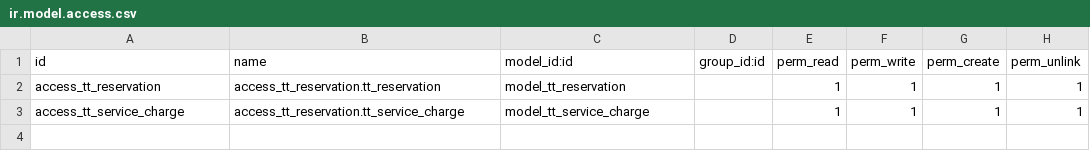
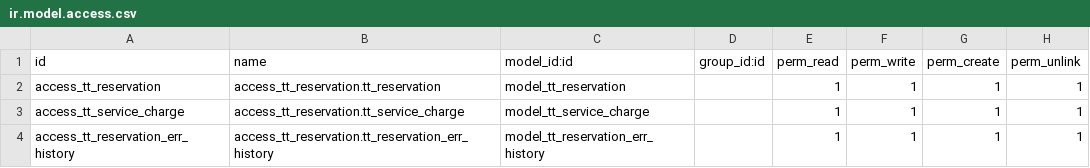
Before and after one commit to andygunawan96/odoo12_addons_tour_travel, a CSV file: tt_reservation/security/ir.model.access.csv, drawn as a sheet.

Commit message:
tt_err_history

```diff
--- a/tt_reservation/security/ir.model.access.csv
+++ b/tt_reservation/security/ir.model.access.csv
@@ -3 +3,2 @@ access_tt_reservation,access_tt_reservation.tt_reservation,model_tt_reservation,
 access_tt_service_charge,access_tt_reservation.tt_service_charge,model_tt_service_charge,,1,1,1,1
+access_tt_reservation_err_history,access_tt_reservation.tt_reservation_err_history,model_tt_reservation_err_history,,1,1,1,1
```
Also changed, not shown: tt_base/data/tt.error.api.csv, 6 other files.
